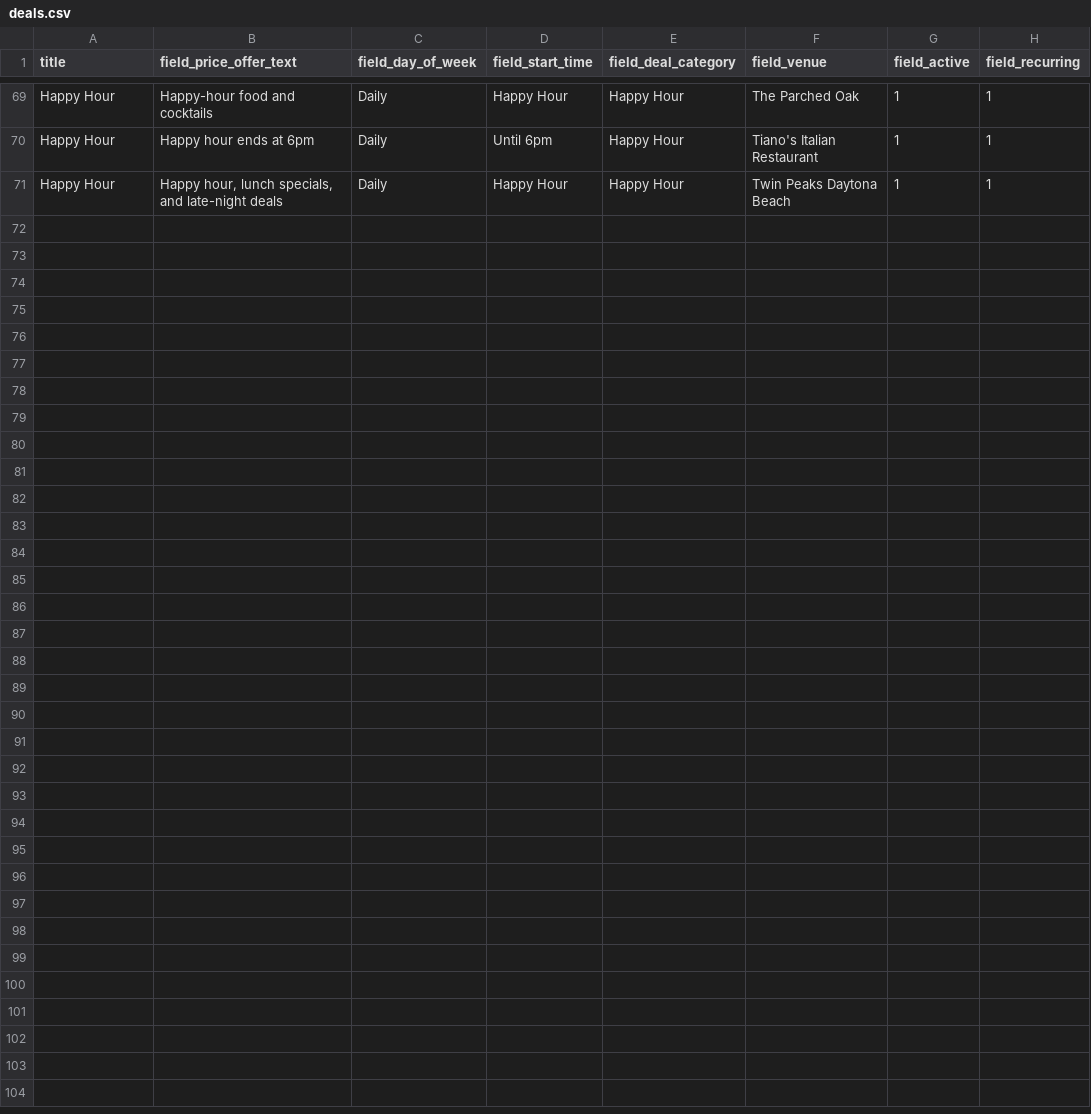
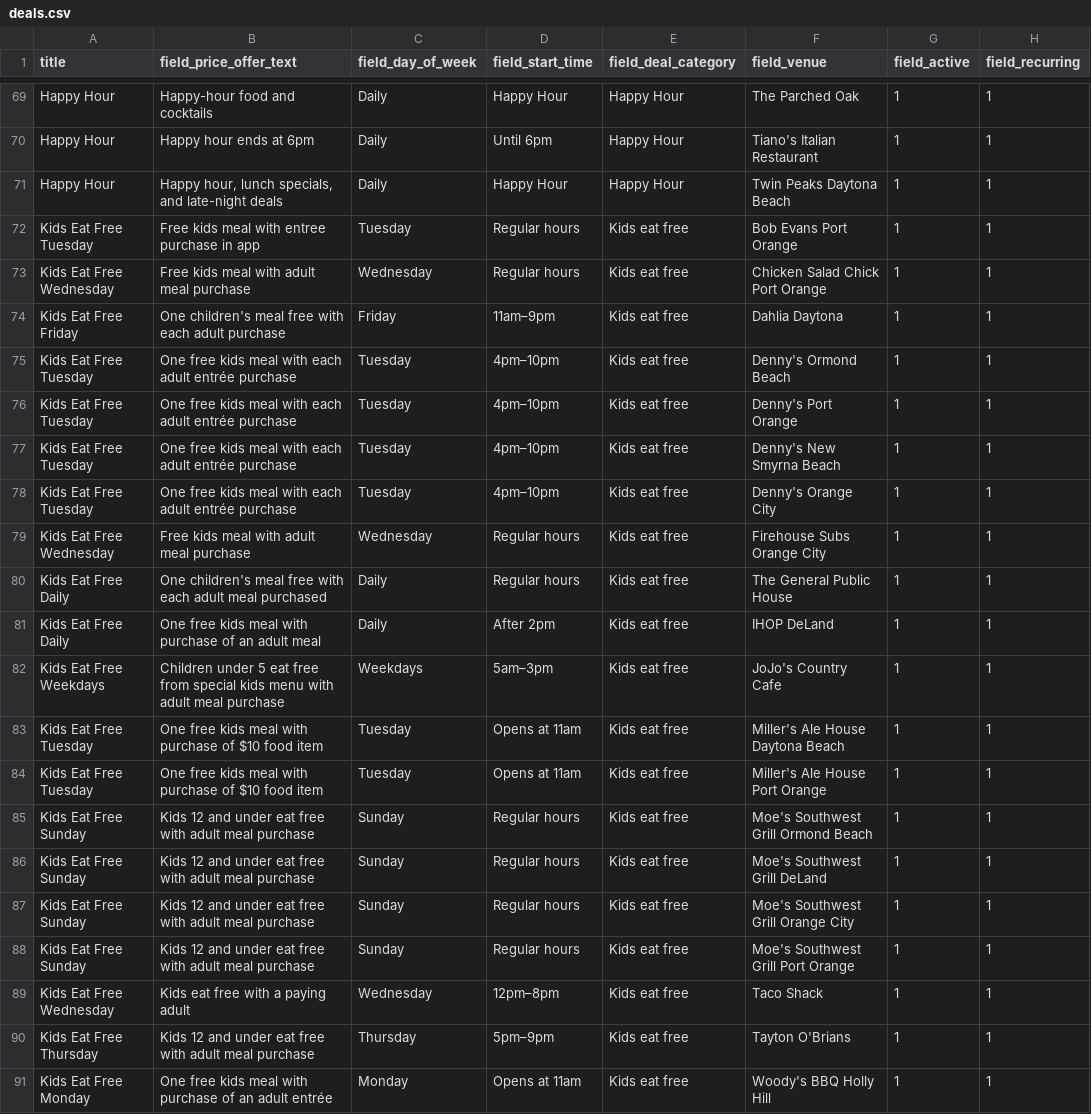
Before and after one commit to netboss/spotdeals, a CSV file: web/modules/custom/spotdeals_import/data/deals.csv, drawn as a sheet; only a part is shown, gaps mark what is left out.

Commit message:
SD-019: Update Deals Solr index to add zip code and city address fields
SD-019: Update the deals and venues csv files with new data

```diff
--- a/web/modules/custom/spotdeals_import/data/deals.csv
+++ b/web/modules/custom/spotdeals_import/data/deals.csv
@@ -71 +71,21 @@ Happy Hour,Happy hour ends at 6pm,Daily,Until 6pm,Happy Hour,Tiano's Italian Res
 Happy Hour,"Happy hour, lunch specials, and late-night deals",Daily,Happy Hour,Happy Hour,Twin Peaks Daytona Beach,1,1
+Kids Eat Free Tuesday,Free kids meal with entree purchase in app,Tuesday,Regular hours,Kids eat free,Bob Evans Port Orange,1,1
+Kids Eat Free Wednesday,Free kids meal with adult meal purchase,Wednesday,Regular hours,Kids eat free,Chicken Salad Chick Port Orange,1,1
+Kids Eat Free Friday,One children's meal free with each adult purchase,Friday,11am–9pm,Kids eat free,Dahlia Daytona,1,1
+Kids Eat Free Tuesday,One free kids meal with each adult entrée purchase,Tuesday,4pm–10pm,Kids eat free,Denny's Ormond Beach,1,1
+Kids Eat Free Tuesday,One free kids meal with each adult entrée purchase,Tuesday,4pm–10pm,Kids eat free,Denny's Port Orange,1,1
+Kids Eat Free Tuesday,One free kids meal with each adult entrée purchase,Tuesday,4pm–10pm,Kids eat free,Denny's New Smyrna Beach,1,1
+Kids Eat Free Tuesday,One free kids meal with each adult entrée purchase,Tuesday,4pm–10pm,Kids eat free,Denny's Orange City,1,1
+Kids Eat Free Wednesday,Free kids meal with adult meal purchase,Wednesday,Regular hours,Kids eat free,Firehouse Subs Orange City,1,1
+Kids Eat Free Daily,One children's meal free with each adult meal purchased,Daily,Regular hours,Kids eat free,The General Public House,1,1
+Kids Eat Free Daily,One free kids meal with purchase of an adult meal,Daily,After 2pm,Kids eat free,IHOP DeLand,1,1
+Kids Eat Free Weekdays,Children under 5 eat free from special kids menu with adult meal purchase,Weekdays,5am–3pm,Kids eat free,JoJo's Country Cafe,1,1
+Kids Eat Free Tuesday,One free kids meal with purchase of $10 food item,Tuesday,Opens at 11am,Kids eat free,Miller's Ale House Daytona Beach,1,1
+Kids Eat Free Tuesday,One free kids meal with purchase of $10 food item,Tuesday,Opens at 11am,Kids eat free,Miller's Ale House Port Orange,1,1
+Kids Eat Free Sunday,Kids 12 and under eat free with adult meal purchase,Sunday,Regular hours,Kids eat free,Moe's Southwest Grill Ormond Beach,1,1
+Kids Eat Free Sunday,Kids 12 and under eat free with adult meal purchase,Sunday,Regular hours,Kids eat free,Moe's Southwest Grill DeLand,1,1
+Kids Eat Free Sunday,Kids 12 and under eat free with adult meal purchase,Sunday,Regular hours,Kids eat free,Moe's Southwest Grill Orange City,1,1
+Kids Eat Free Sunday,Kids 12 and under eat free with adult meal purchase,Sunday,Regular hours,Kids eat free,Moe's Southwest Grill Port Orange,1,1
+Kids Eat Free Wednesday,Kids eat free with a paying adult,Wednesday,12pm–8pm,Kids eat free,Taco Shack,1,1
+Kids Eat Free Thursday,Kids 12 and under eat free with adult meal purchase,Thursday,5pm–9pm,Kids eat free,Tayton O'Brians,1,1
+Kids Eat Free Monday,One free kids meal with purchase of an adult entrée,Monday,Opens at 11am,Kids eat free,Woody's BBQ Holly Hill,1,1
```
Also changed, not shown: web/modules/custom/spotdeals_import/data/venues.csv, 3 other files.
